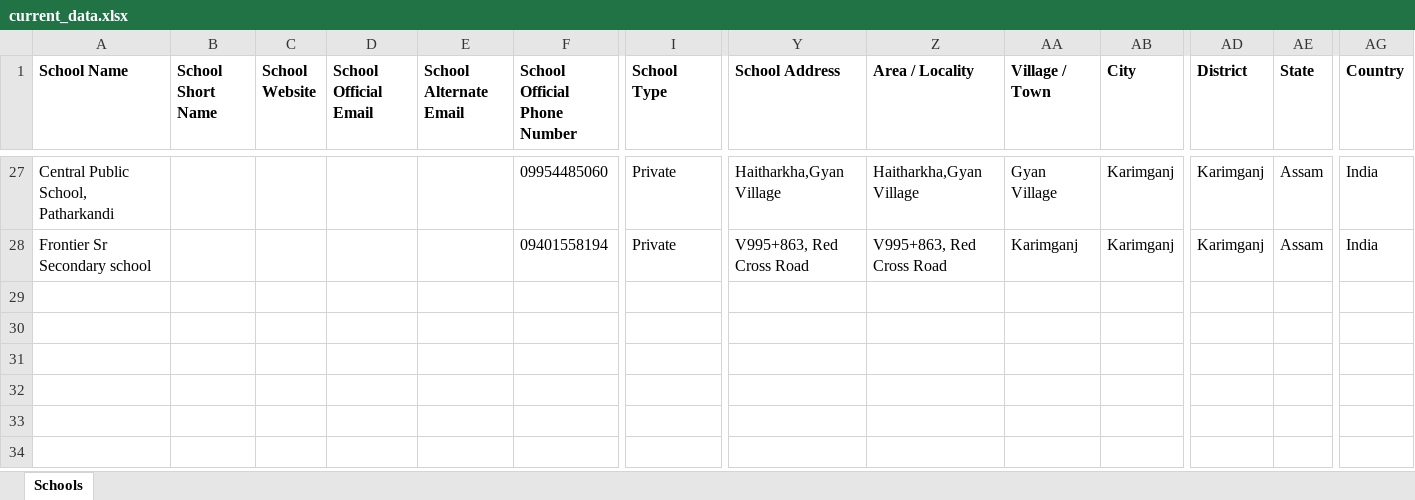
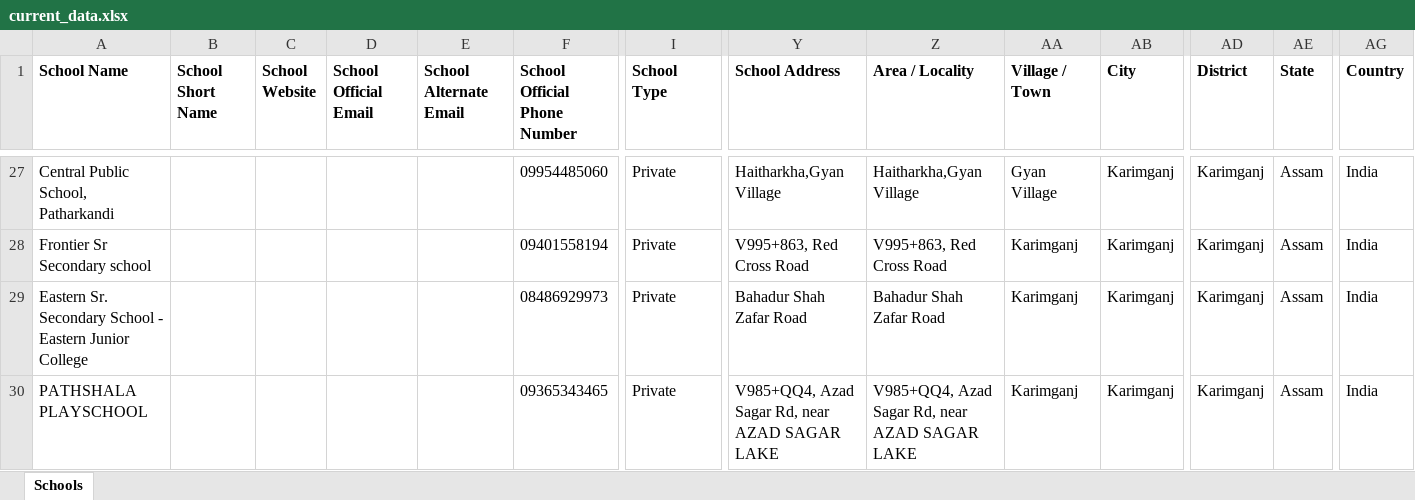
Before and after one commit to anandsagar6/School_Data_Scraper, an Excel workbook: Excel_Data/current_data.xlsx, sheet Schools, drawn as a sheet; only a part is shown, gaps mark what is left out; values as stored, in another font and other column widths than the file's, no borders; rows hold the shown columns only; the diff names each change by its address in the sheet, - before the commit and + after, or states it on an @@ line.

Commit message:
school data: school saved in Karimganj (rank 2/10)

```diff
--- a/Excel_Data/current_data.xlsx (sheet Schools)
+++ b/Excel_Data/current_data.xlsx (sheet Schools)
+row 29: Eastern Sr. Secondary School - Eastern Junior College |  |  |  |  | 08486929973 | Private | Bahadur Shah Zafar Road | Bahadur Shah Zafar Road | Karimganj | Karimganj | Karimganj | Assam | India
+row 30: PATHSHALA PLAYSCHOOL |  |  |  |  | 09365343465 | Private | V985+QQ4, Azad Sagar Rd, near AZAD SAGAR LAKE | V985+QQ4, Azad Sagar Rd, near AZAD SAGAR LAKE | Karimganj | Karimganj | Karimganj | Assam | India
```
Also changed, not shown: Excel_Data/master_data.xlsx, Temp_Data/Assam_Karimganj_temporary_schools.xlsx, 1 other file.
